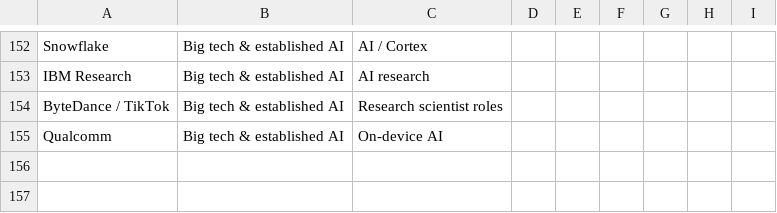
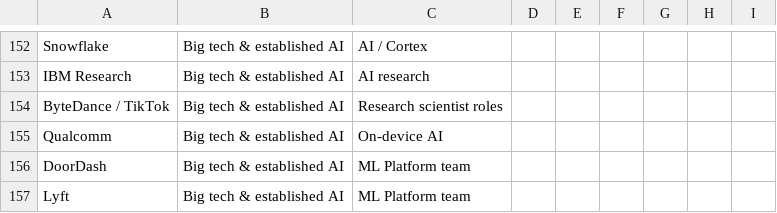
Before and after one commit to Sandeep5500/kraven, a CSV file: ai_companies_watchlist.csv, drawn as a sheet; only a part is shown, gaps mark what is left out.

```diff
--- a/ai_companies_watchlist.csv
+++ b/ai_companies_watchlist.csv
@@ -155 +155,3 @@ ByteDance / TikTok,Big tech & established AI,Research scientist roles,,,,,,
 Qualcomm,Big tech & established AI,On-device AI,,,,,,
+DoorDash,Big tech & established AI,ML Platform team,,,,,,
+Lyft,Big tech & established AI,ML Platform team,,,,,,
```
Also changed, not shown: watchlist_resolved.csv, 3 other files.
